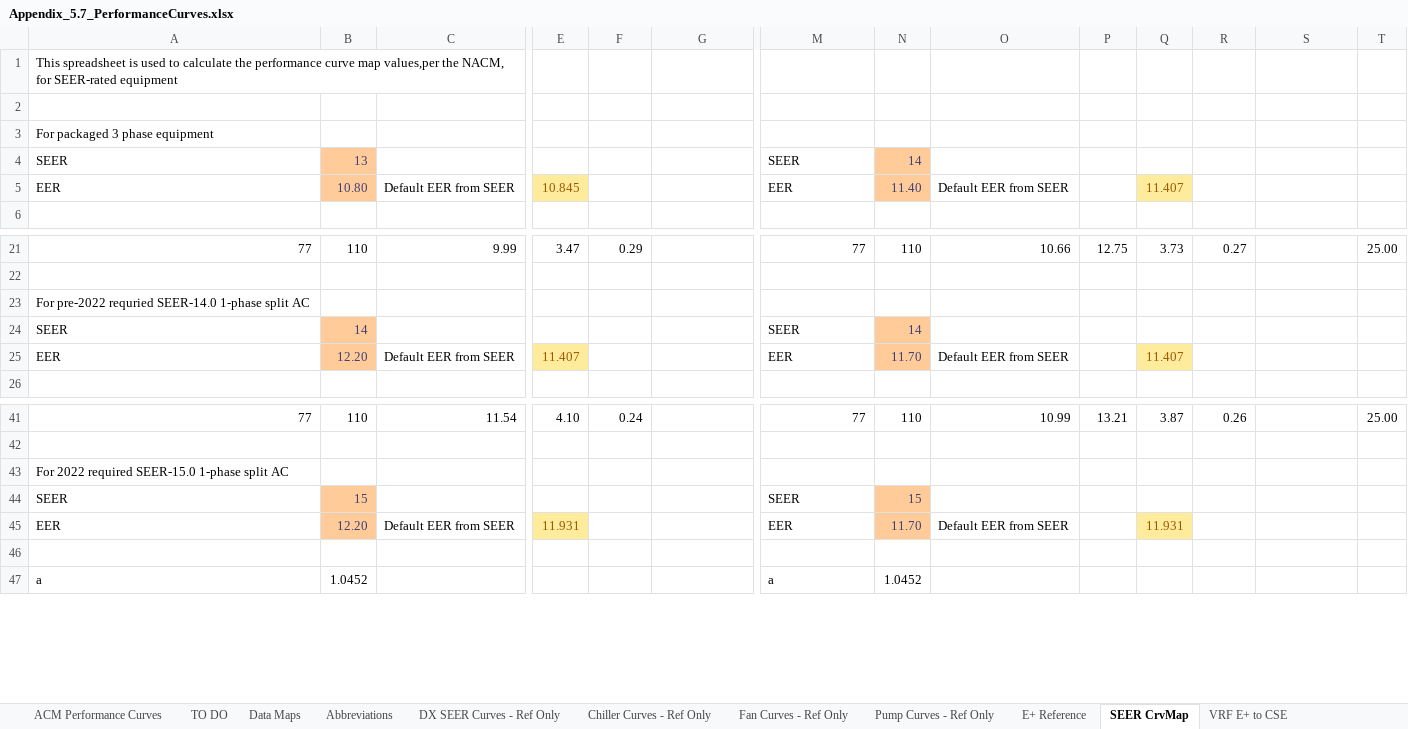
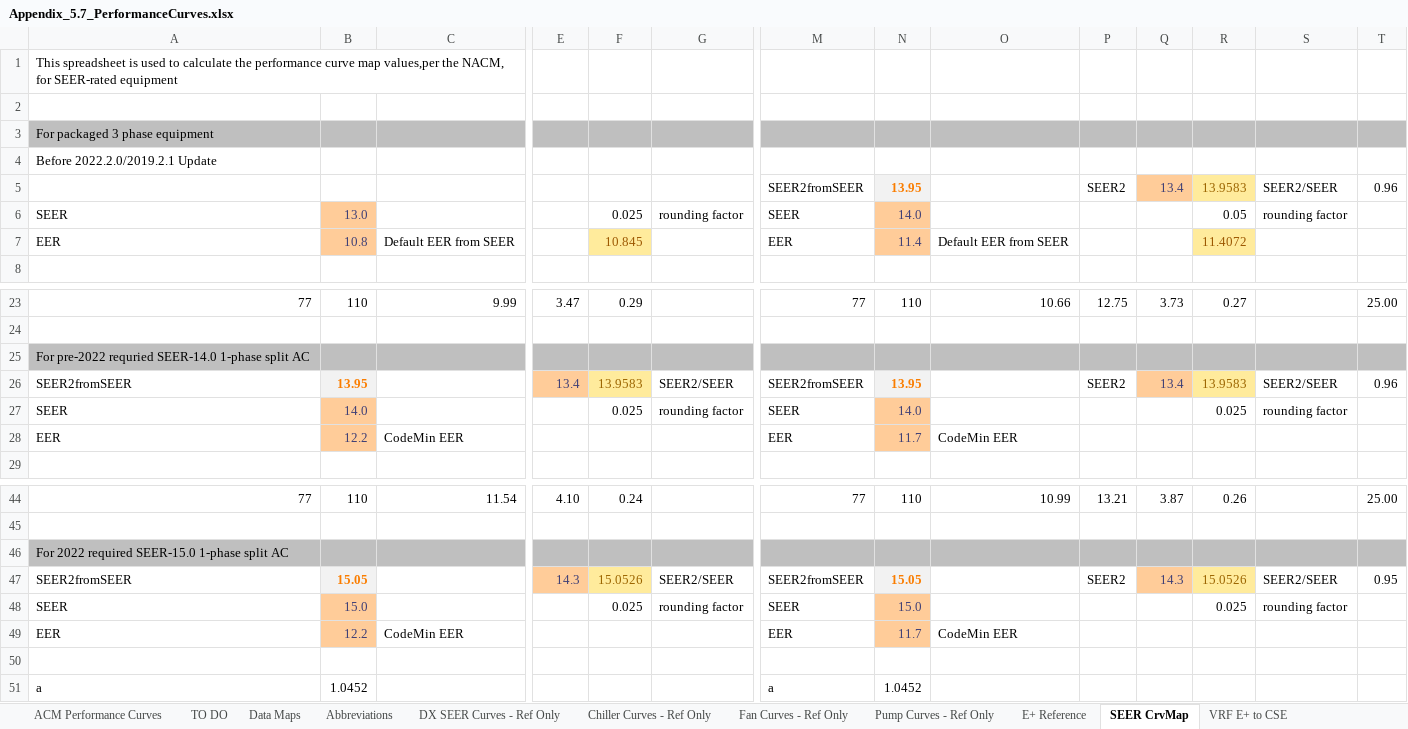
Before and after one commit to california-energy-commission/CBECC, an Excel workbook: Documentation/T24N/Appendix_5.7_PerformanceCurves.xlsx, sheet SEER CrvMap, drawn as a sheet; only a part is shown, gaps mark what is left out; values as stored, in another font and other column widths than the file's, no borders; removed rows and columns are numbered as before the commit, all else as after; rows hold the shown columns only; the diff covers the shown part only; the diff names each change by its address in the sheet, - before the commit and + after, or states it on an @@ line.

```diff
--- a/Documentation/T24N/Appendix_5.7_PerformanceCurves.xlsx (sheet SEER CrvMap)
+++ b/Documentation/T24N/Appendix_5.7_PerformanceCurves.xlsx (sheet SEER CrvMap)
-A3:T3 fill: none
+A3:T3 fill: #BFBFBF
-row 4: SEER | 13 |  |  |  |  | SEER | 14
+row 4: Before 2022.2.0/2019.2.1 Update
+row 5:  |  |  |  |  |  | SEER2fromSEER | 13.95 |  | SEER2 | 13.4 | 13.9583 | SEER2/SEER | 0.96
+row 6: SEER | 13.0 |  |  | 0.025 | rounding factor | SEER | 14.0 |  |  |  | 0.05 | rounding factor
-B7: 10.80
+B7: 10.8
-E7: 10.845
+E7: (empty)
-E7 fill: #FFEB9C
+E7 fill: none
-F7: (empty)
+F7: 10.845
-F7 fill: none
+F7 fill: #FFEB9C
-N7: 11.40
+N7: 11.4
-Q7: 11.407
+Q7: (empty)
-Q7 fill: #FFEB9C
+Q7 fill: none
-R7: (empty)
+R7: 11.4072
-R7 fill: none
+R7 fill: #FFEB9C
-A25:T25 fill: none
+A25:T25 fill: #BFBFBF
-row 24: SEER | 14 |  |  |  |  | SEER | 14
-row 25: EER | 12.20 | Default EER from SEER | 11.407 |  |  | EER | 11.70 | Default EER from SEER |  | 11.407
+row 26: SEER2fromSEER | 13.95 |  | 13.4 | 13.9583 | SEER2/SEER | SEER2fromSEER | 13.95 |  | SEER2 | 13.4 | 13.9583 | SEER2/SEER | 0.96
+row 27: SEER | 14.0 |  |  | 0.025 | rounding factor | SEER | 14.0 |  |  |  | 0.025 | rounding factor
+row 28: EER | 12.2 | CodeMin EER |  |  |  | EER | 11.7 | CodeMin EER
-A46:T46 fill: none
+A46:T46 fill: #BFBFBF
-row 44: SEER | 15 |  |  |  |  | SEER | 15
-row 45: EER | 12.20 | Default EER from SEER | 11.931 |  |  | EER | 11.70 | Default EER from SEER |  | 11.931
+row 47: SEER2fromSEER | 15.05 |  | 14.3 | 15.0526 | SEER2/SEER | SEER2fromSEER | 15.05 |  | SEER2 | 14.3 | 15.0526 | SEER2/SEER | 0.95
+row 48: SEER | 15.0 |  |  | 0.025 | rounding factor | SEER | 15.0 |  |  |  | 0.025 | rounding factor
+row 49: EER | 12.2 | CodeMin EER |  |  |  | EER | 11.7 | CodeMin EER
```
Also changed, not shown: cell formats elsewhere in this sheet, formulas that keep their value, Documentation/T24N/360 Ruleset Tables.xlsm.
